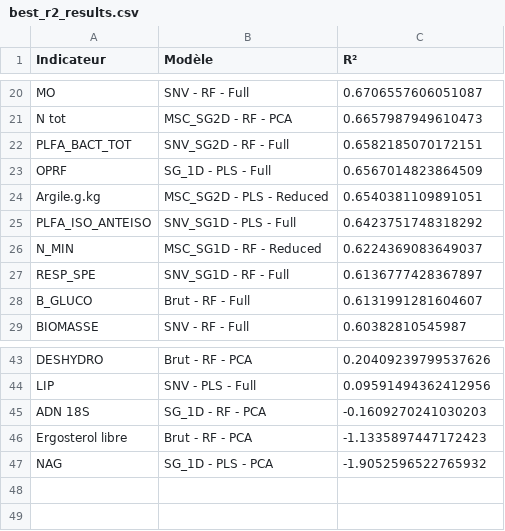
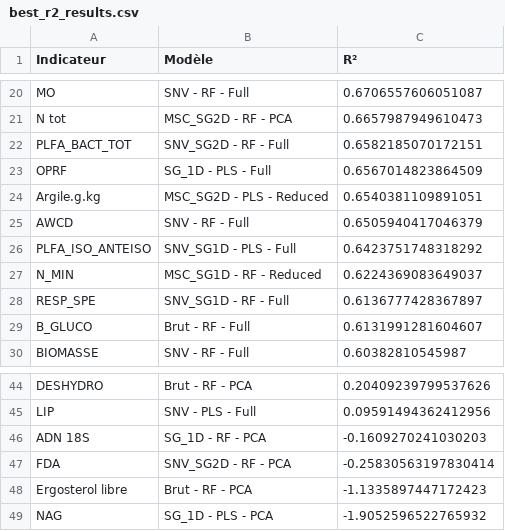
Before and after one commit to armandpriko/QRCodeApp, a CSV file: best_r2_results.csv, drawn as a sheet; only a part is shown, gaps mark what is left out; the diff names each change by its address in the sheet, - before the commit and + after, or states it on an @@ line.

Commit message:
mis a jours

```diff
--- a/best_r2_results.csv
+++ b/best_r2_results.csv
+row 25: AWCD | SNV - RF - Full | 0.6505940417046379
+row 47: FDA | SNV_SG2D - RF - PCA | -0.25830563197830414
```
